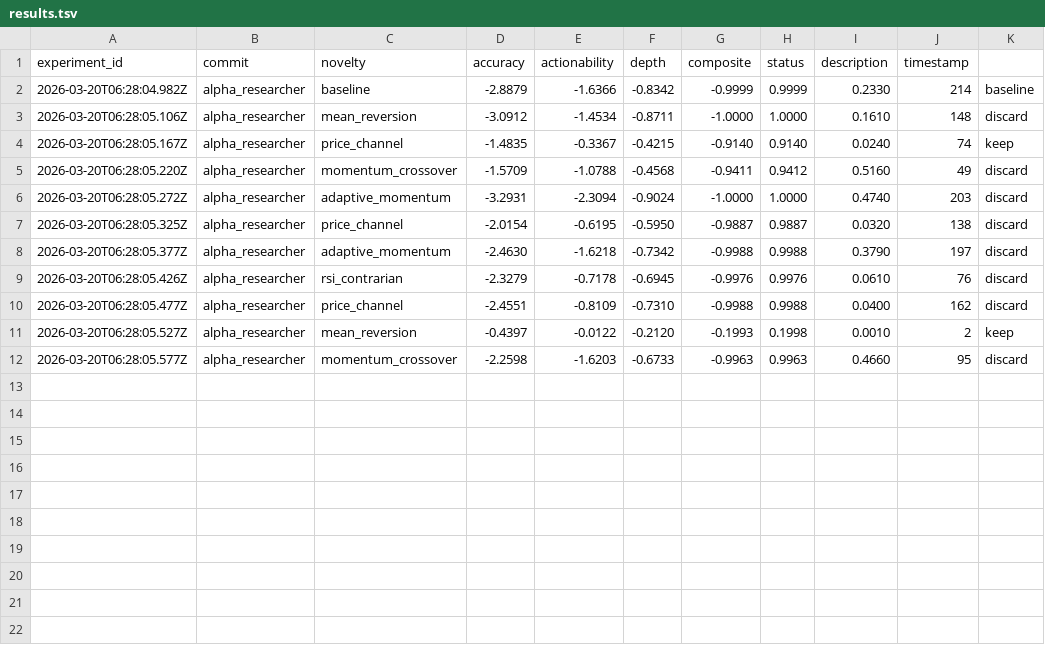
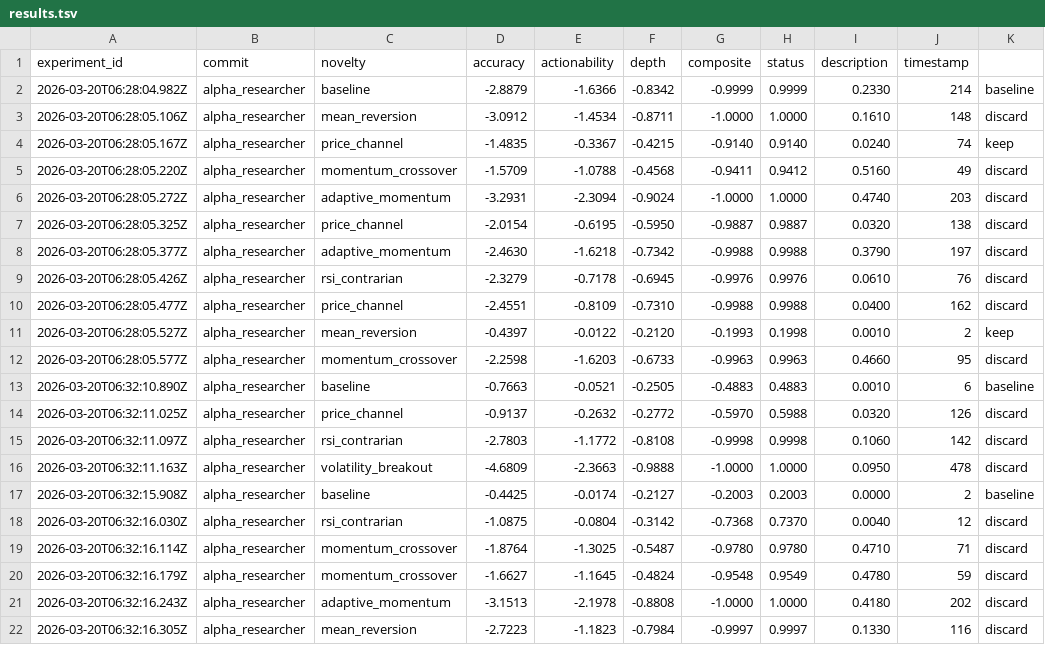
Before and after one commit to shaqcruz2012/automaton, a TSV file: inferred-analysis/agents/results.tsv, drawn as a sheet; the diff names each change by its address in the sheet, - before the commit and + after, or states it on an @@ line.

```diff
--- a/inferred-analysis/agents/results.tsv
+++ b/inferred-analysis/agents/results.tsv
+row 13: 2026-03-20T06:32:10.890Z | alpha_researcher | baseline | -0.7663 | -0.0521 | -0.2505 | -0.4883 | 0.4883 | 0.0010 | 6 | baseline
+row 14: 2026-03-20T06:32:11.025Z | alpha_researcher | price_channel | -0.9137 | -0.2632 | -0.2772 | -0.5970 | 0.5988 | 0.0320 | 126 | discard
+row 15: 2026-03-20T06:32:11.097Z | alpha_researcher | rsi_contrarian | -2.7803 | -1.1772 | -0.8108 | -0.9998 | 0.9998 | 0.1060 | 142 | discard
+row 16: 2026-03-20T06:32:11.163Z | alpha_researcher | volatility_breakout | -4.6809 | -2.3663 | -0.9888 | -1.0000 | 1.0000 | 0.0950 | 478 | discard
+row 17: 2026-03-20T06:32:15.908Z | alpha_researcher | baseline | -0.4425 | -0.0174 | -0.2127 | -0.2003 | 0.2003 | 0.0000 | 2 | baseline
+row 18: 2026-03-20T06:32:16.030Z | alpha_researcher | rsi_contrarian | -1.0875 | -0.0804 | -0.3142 | -0.7368 | 0.7370 | 0.0040 | 12 | discard
+row 19: 2026-03-20T06:32:16.114Z | alpha_researcher | momentum_crossover | -1.8764 | -1.3025 | -0.5487 | -0.9780 | 0.9780 | 0.4710 | 71 | discard
+row 20: 2026-03-20T06:32:16.179Z | alpha_researcher | momentum_crossover | -1.6627 | -1.1645 | -0.4824 | -0.9548 | 0.9549 | 0.4780 | 59 | discard
+row 21: 2026-03-20T06:32:16.243Z | alpha_researcher | adaptive_momentum | -3.1513 | -2.1978 | -0.8808 | -1.0000 | 1.0000 | 0.4180 | 202 | discard
+row 22: 2026-03-20T06:32:16.305Z | alpha_researcher | mean_reversion | -2.7223 | -1.1823 | -0.7984 | -0.9997 | 0.9997 | 0.1330 | 116 | discard
```
Also changed, not shown: 1 other file.
